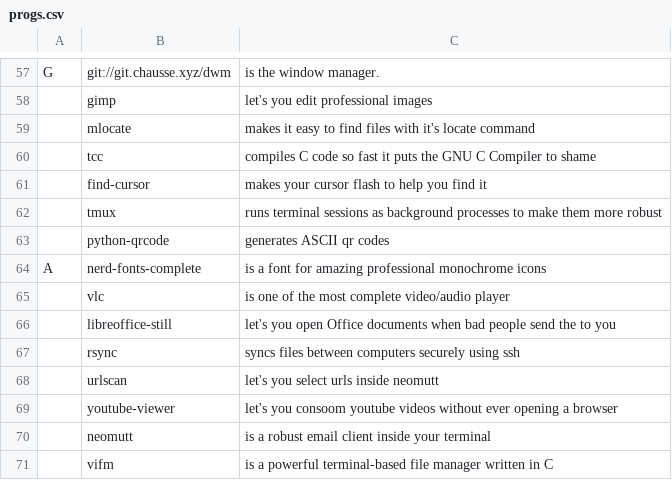
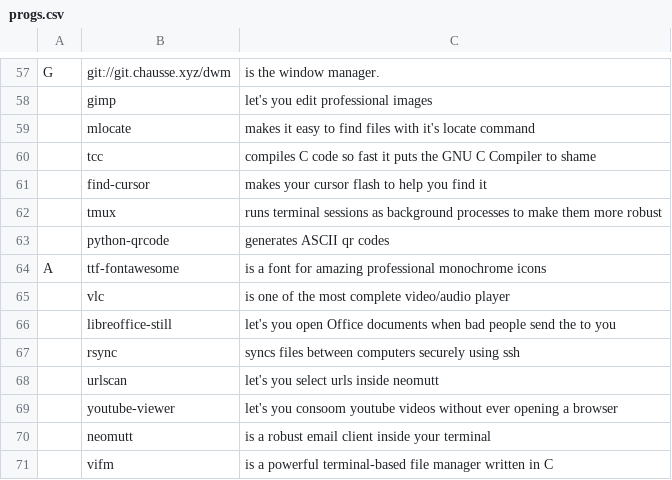
Before and after one commit to ChausseBenjamin/larbs, a CSV file: progs.csv, drawn as a sheet; only a part is shown, gaps mark what is left out.

Commit message:
Fix stupid mistake

```diff
--- a/progs.csv
+++ b/progs.csv
@@ -63,3 +63,3 @@ G,git://git.chausse.xyz/dwm,"is the window manager."
 ,python-qrcode,"generates ASCII qr codes"
-A,nerd-fonts-complete,"is a font for amazing professional monochrome icons"
+A,ttf-fontawesome,"is a font for amazing professional monochrome icons"
 ,vlc,"is one of the most complete video/audio player"
```
